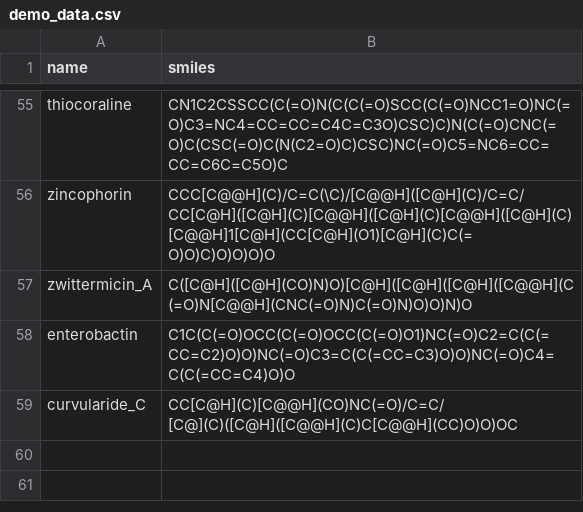
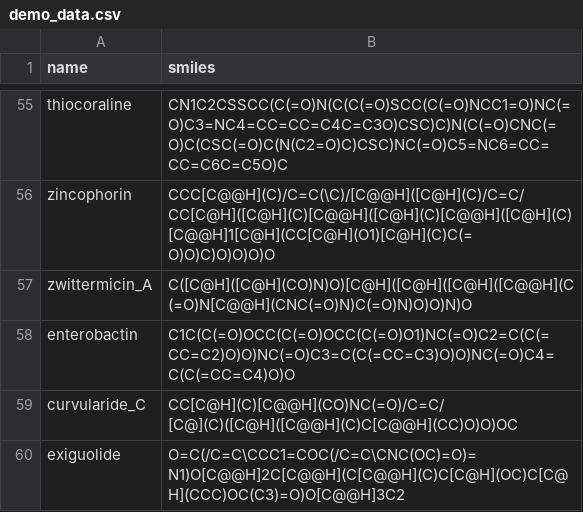
Before and after one commit to moltools/RetroMol, a CSV file: data/demo_data.csv, drawn as a sheet; only a part is shown, gaps mark what is left out; the diff names each change by its address in the sheet, - before the commit and + after, or states it on an @@ line.

Commit message:
ADD: demo compound

```diff
--- a/data/demo_data.csv
+++ b/data/demo_data.csv
+row 60: exiguolide | O=C(/C=C\CCC1=COC(/C=C\CNC(OC)=O)=N1)O[C@@H]2C[C@@H](C[C@@H](C)C[C@H](OC)C[C@H](CCC)OC(C3)=O)O[C@@H]3C2
```
